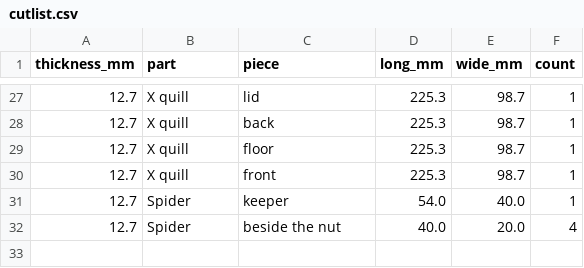
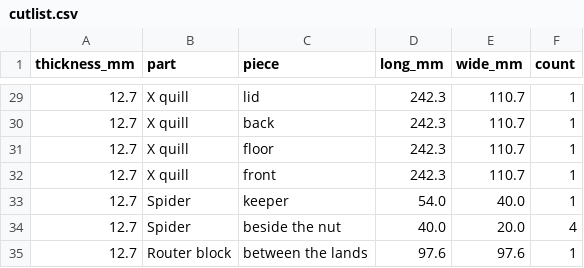
Before and after one commit to jcrigby/offkilter, a CSV file: examples/router-positioner/out/cutlist.csv, drawn as a sheet; only a part is shown, gaps mark what is left out; the diff covers the shown part only.

```diff
--- a/examples/router-positioner/out/cutlist.csv
+++ b/examples/router-positioner/out/cutlist.csv
@@ -27,6 +29,7 @@ thickness_mm,part,piece,long_mm,wide_mm,count
-12.7,X quill,lid,225.3,98.7,1
-12.7,X quill,back,225.3,98.7,1
-12.7,X quill,floor,225.3,98.7,1
-12.7,X quill,front,225.3,98.7,1
+12.7,X quill,lid,242.3,110.7,1
+12.7,X quill,back,242.3,110.7,1
+12.7,X quill,floor,242.3,110.7,1
+12.7,X quill,front,242.3,110.7,1
 12.7,Spider,keeper,54.0,40.0,1
 12.7,Spider,beside the nut,40.0,20.0,4
+12.7,Router block,between the lands,97.6,97.6,1
```
Also changed, not shown: 3 added rows, 1 removed row and 43 edited cells elsewhere in this file, examples/stick-sled/out/bands.csv, examples/stick-sled/out/passes.csv, 36 other files.
